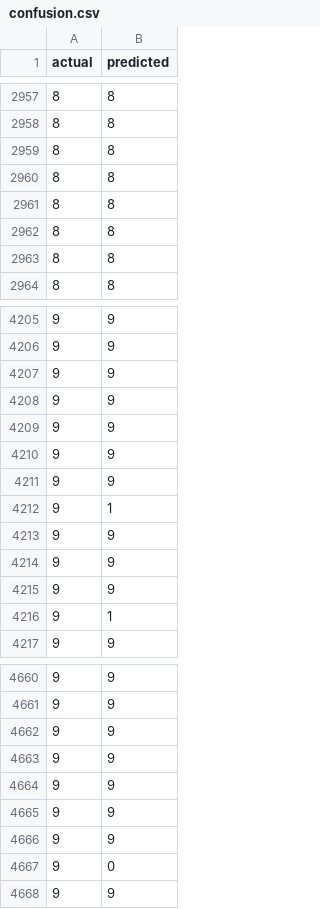
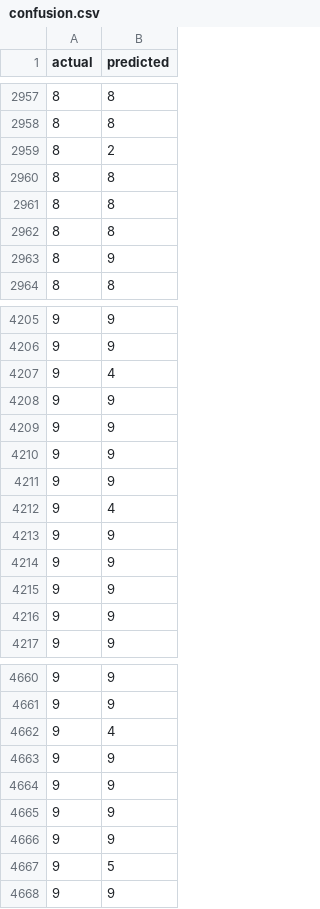
Before and after one commit to krushna2500/ete_deployment, a CSV file: plots/confusion.csv, drawn as a sheet; only a part is shown, gaps mark what is left out; the diff covers the shown part only.

```diff
--- a/plots/confusion.csv
+++ b/plots/confusion.csv
@@ -2958,3 +2958,3 @@ actual,predicted
 8,8
-8,8
+8,2
 8,8
@@ -2962,3 +2962,3 @@ actual,predicted
 8,8
-8,8
+8,9
 8,8
@@ -4206,3 +4206,3 @@ actual,predicted
 9,9
-9,9
+9,4
 9,9
@@ -4211,3 +4211,3 @@ actual,predicted
 9,9
-9,1
+9,4
 9,9
@@ -4215,3 +4215,3 @@ actual,predicted
 9,9
-9,1
+9,9
 9,9
@@ -4661,3 +4661,3 @@ actual,predicted
 9,9
-9,9
+9,4
 9,9
@@ -4666,3 +4666,3 @@ actual,predicted
 9,9
-9,0
+9,5
 9,9
```
Also changed, not shown: 113 edited cells elsewhere in this file, 9 other files.
